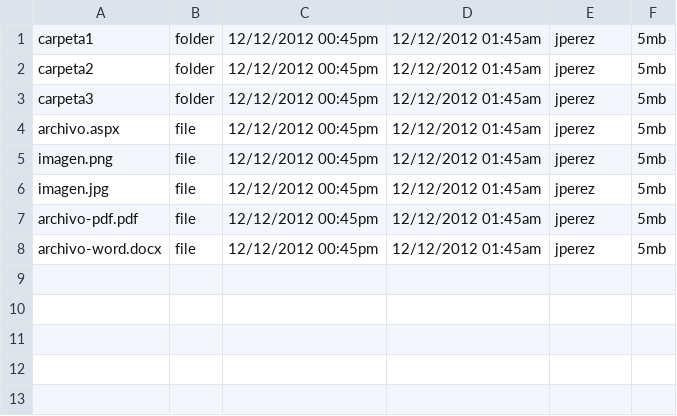
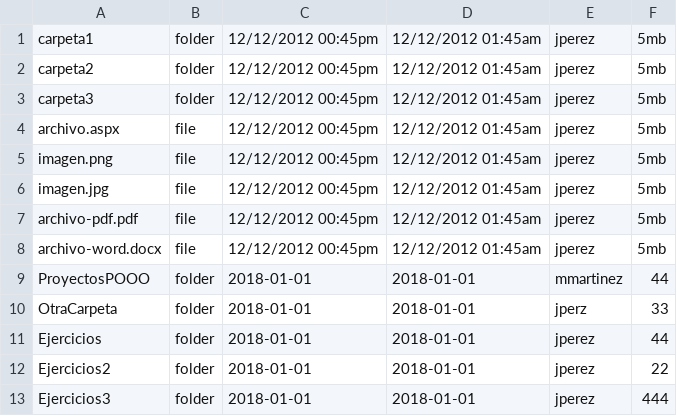
Before and after one commit to UNAH-IS/IS410-II2018, a CSV file: UnidadII/dropbocs/data/home.csv, drawn as a sheet.

Commit message:
Ejercicio Dropbox

```diff
--- a/UnidadII/dropbocs/data/home.csv
+++ b/UnidadII/dropbocs/data/home.csv
@@ -8 +8,6 @@ archivo-pdf.pdf,file,12/12/2012 00:45pm,12/12/2012 01:45am,jperez,5mb
 archivo-word.docx,file,12/12/2012 00:45pm,12/12/2012 01:45am,jperez,5mb
+ProyectosPOOO,folder,2018-01-01,2018-01-01,mmartinez,44
+OtraCarpeta,folder,2018-01-01,2018-01-01,jperz,33
+Ejercicios,folder,2018-01-01,2018-01-01,jperez,44
+Ejercicios2,folder,2018-01-01,2018-01-01,jperez,22
+Ejercicios3,folder,2018-01-01,2018-01-01,jperez,444
```
Also changed, not shown: 10 other files.
